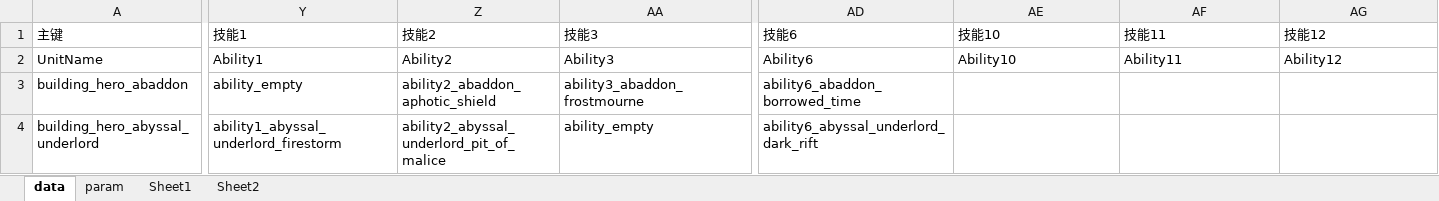
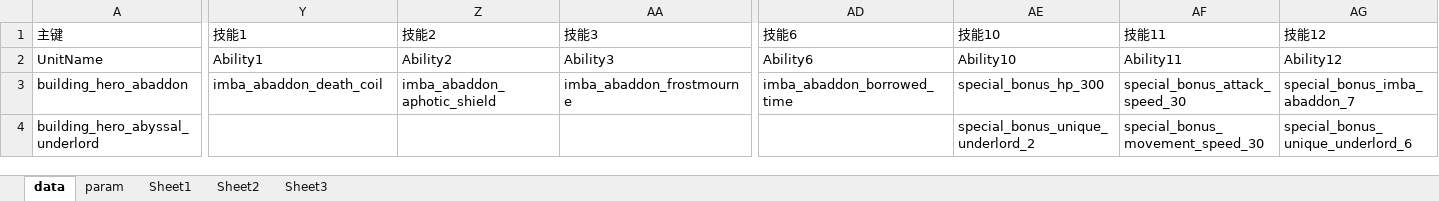
Before and after one commit to cchorseless/xiyou, an Excel workbook: code/excels/building/building_unit_tower.xlsx, sheet data, drawn as a sheet; only a part is shown, gaps mark what is left out; values as stored, in another font and other column widths than the file's, no borders; the diff covers the shown part only; the diff names each change by its address in the sheet, - before the commit and + after, or states it on an @@ line.

```diff
--- a/code/excels/building/building_unit_tower.xlsx (sheet data)
+++ b/code/excels/building/building_unit_tower.xlsx (sheet data)
+sheet tab: Sheet3
-Y3 (技能1): ability_empty
+Y3 (技能1): imba_abaddon_death_coil
-Z3 (技能2): ability2_abaddon_aphotic_shield
+Z3 (技能2): imba_abaddon_aphotic_shield
-AA3 (技能3): ability3_abaddon_frostmourne
+AA3 (技能3): imba_abaddon_frostmourne
-AD3 (技能6): ability6_abaddon_borrowed_time
+AD3 (技能6): imba_abaddon_borrowed_time
-AE3 (技能10): (empty)
+AE3 (技能10): special_bonus_hp_300
-AF3 (技能11): (empty)
+AF3 (技能11): special_bonus_attack_speed_30
-AG3 (技能12): (empty)
+AG3 (技能12): special_bonus_imba_abaddon_7
-Y4 (技能1): ability1_abyssal_underlord_firestorm
+Y4 (技能1): (empty)
-Z4 (技能2): ability2_abyssal_underlord_pit_of_malice
+Z4 (技能2): (empty)
-AA4 (技能3): ability_empty
+AA4 (技能3): (empty)
-AD4 (技能6): ability6_abyssal_underlord_dark_rift
+AD4 (技能6): (empty)
-AE4 (技能10): (empty)
+AE4 (技能10): special_bonus_unique_underlord_2
-AF4 (技能11): (empty)
+AF4 (技能11): special_bonus_movement_speed_30
-AG4 (技能12): (empty)
+AG4 (技能12): special_bonus_unique_underlord_6
```
Also changed, not shown: 1586 edited cells elsewhere in this sheet, code/excels/building/building_ability_tower.xlsx, code/excels/kv_config.xlsx, 48 other files.
